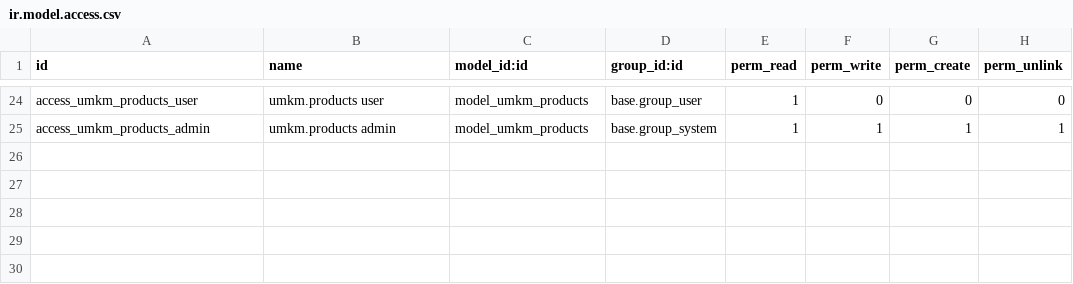
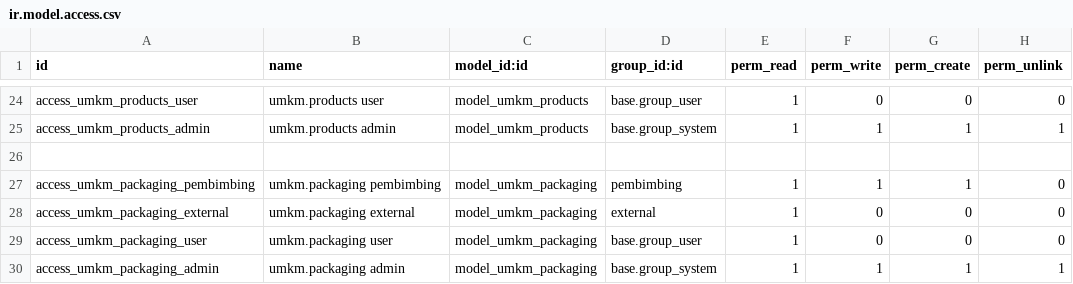
Before and after one commit to FauzanLzrd/SIBeDes, a CSV file: addons/umkm/security/ir.model.access.csv, drawn as a sheet; only a part is shown, gaps mark what is left out; the diff names each change by its address in the sheet, - before the commit and + after, or states it on an @@ line.

```diff
--- a/addons/umkm/security/ir.model.access.csv
+++ b/addons/umkm/security/ir.model.access.csv
+row 26: (empty)
+row 27: access_umkm_packaging_pembimbing | umkm.packaging pembimbing | model_umkm_packaging | pembimbing | 1 | 1 | 1 | 0
+row 28: access_umkm_packaging_external | umkm.packaging external | model_umkm_packaging | external | 1 | 0 | 0 | 0
+row 29: access_umkm_packaging_user | umkm.packaging user | model_umkm_packaging | base.group_user | 1 | 0 | 0 | 0
+row 30: access_umkm_packaging_admin | umkm.packaging admin | model_umkm_packaging | base.group_system | 1 | 1 | 1 | 1
```
Also changed, not shown: 9 other files.
